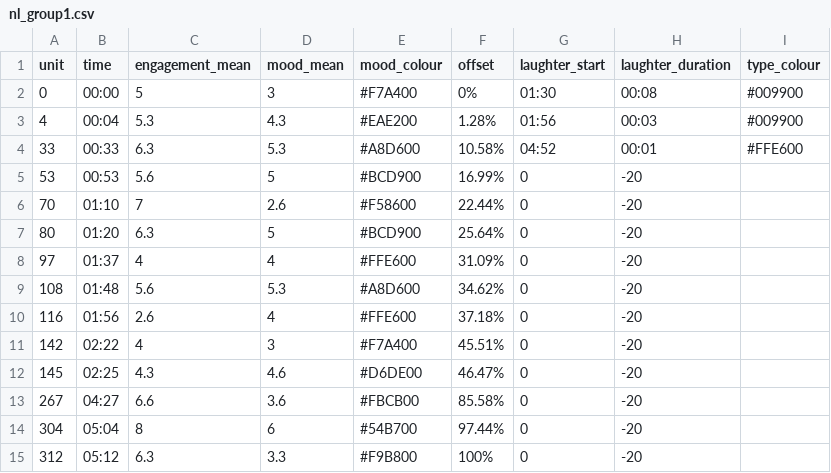
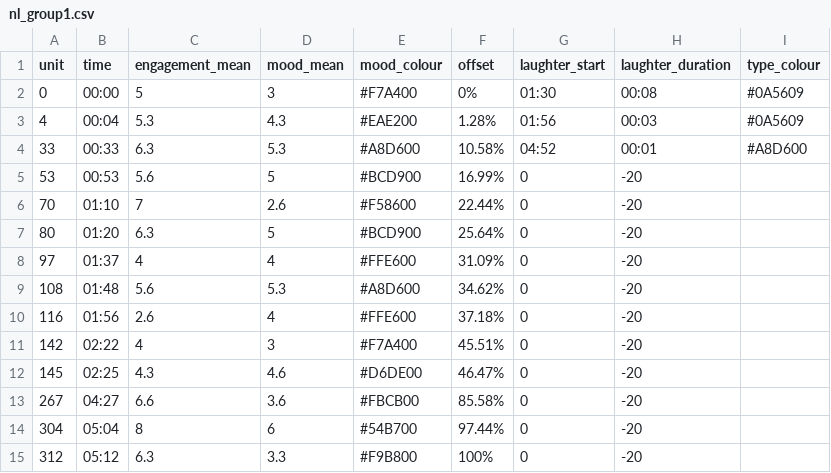
Before and after one commit to BobbyGlennS/space-between-visualisations, a CSV file: nl_group1.csv, drawn as a sheet.

```diff
--- a/nl_group1.csv
+++ b/nl_group1.csv
@@ -1,5 +1,5 @@
 unit,time,engagement_mean,mood_mean,mood_colour,offset,laughter_start,laughter_duration,type_colour
-0,00:00,5,3,#F7A400,0%,01:30,00:08,#009900
-4,00:04,5.3,4.3,#EAE200,1.28%,01:56,00:03,#009900
-33,00:33,6.3,5.3,#A8D600,10.58%,04:52,00:01,#FFE600
+0,00:00,5,3,#F7A400,0%,01:30,00:08,#0A5609
+4,00:04,5.3,4.3,#EAE200,1.28%,01:56,00:03,#0A5609
+33,00:33,6.3,5.3,#A8D600,10.58%,04:52,00:01,#A8D600
 53,00:53,5.6,5,#BCD900,16.99%,0,-20,
```
Also changed, not shown: nl_group2.csv, uk_group2.csv, 3 other files.
